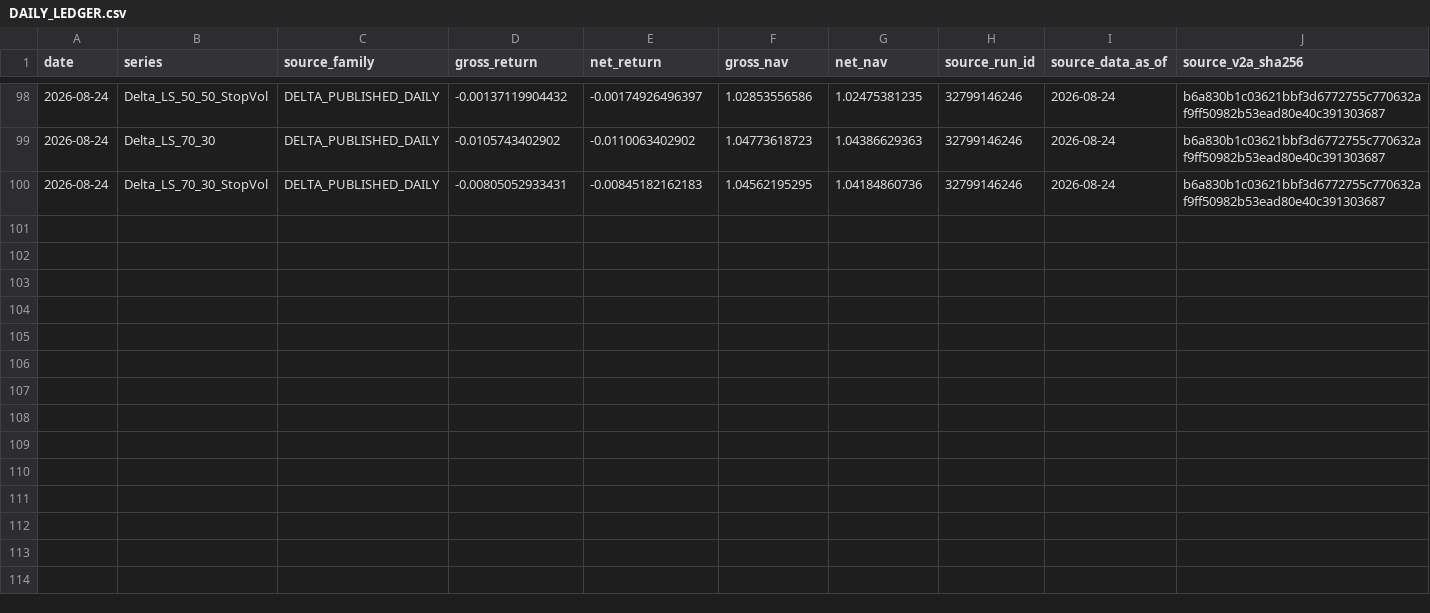
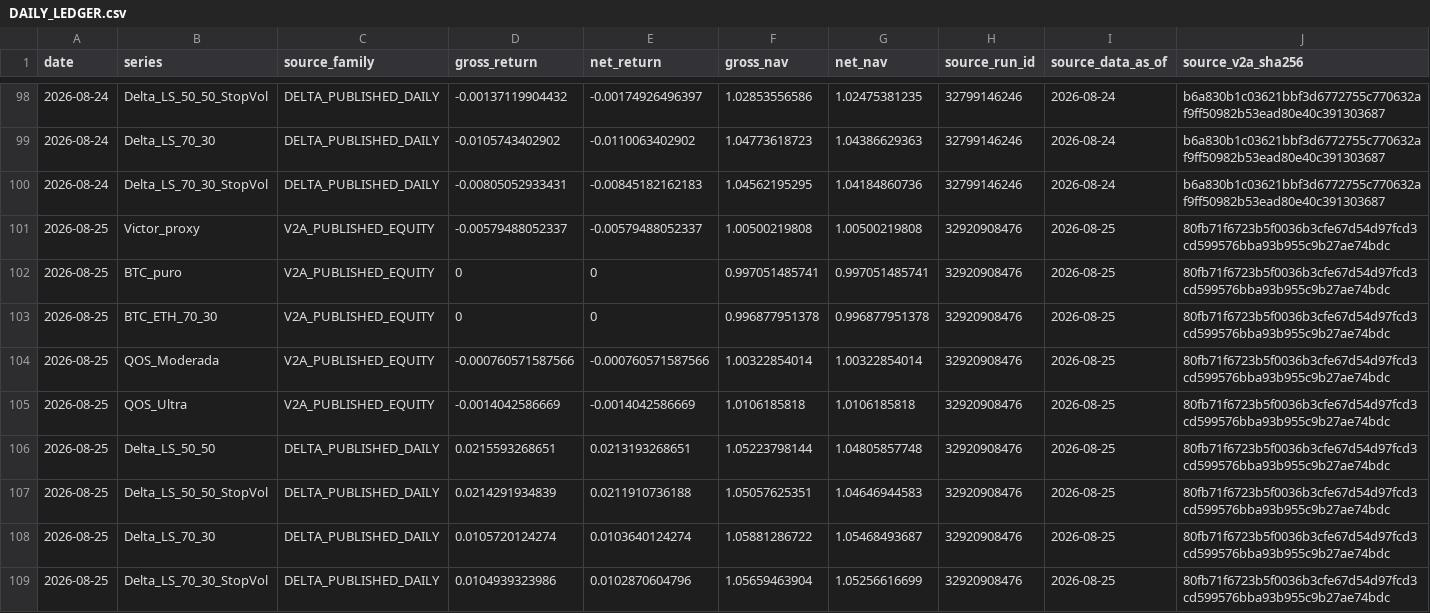
Before and after one commit to vmasardinha-coder/QRDS, a CSV file: runtime/ledgers/bull_replay_live_shadow/DAILY_LEDGER.csv, drawn as a sheet; only a part is shown, gaps mark what is left out; rows hold the shown columns only; the diff names each change by its address in the sheet, - before the commit and + after, or states it on an @@ line.

Commit message:
Append Bull Replay live shadow 32920908476

```diff
--- a/runtime/ledgers/bull_replay_live_shadow/DAILY_LEDGER.csv
+++ b/runtime/ledgers/bull_replay_live_shadow/DAILY_LEDGER.csv
+row 101: 2026-08-25 | Victor_proxy | V2A_PUBLISHED_EQUITY | -0.00579488052337 | -0.00579488052337 | 1.00500219808 | 1.00500219808 | 32920908476 | 2026-08-25 | 80fb71f6723b5f0036b3cfe67d54d97fcd3cd599576bba93b955c9b27ae74bdc
+row 102: 2026-08-25 | BTC_puro | V2A_PUBLISHED_EQUITY | 0 | 0 | 0.997051485741 | 0.997051485741 | 32920908476 | 2026-08-25 | 80fb71f6723b5f0036b3cfe67d54d97fcd3cd599576bba93b955c9b27ae74bdc
+row 103: 2026-08-25 | BTC_ETH_70_30 | V2A_PUBLISHED_EQUITY | 0 | 0 | 0.996877951378 | 0.996877951378 | 32920908476 | 2026-08-25 | 80fb71f6723b5f0036b3cfe67d54d97fcd3cd599576bba93b955c9b27ae74bdc
+row 104: 2026-08-25 | QOS_Moderada | V2A_PUBLISHED_EQUITY | -0.000760571587566 | -0.000760571587566 | 1.00322854014 | 1.00322854014 | 32920908476 | 2026-08-25 | 80fb71f6723b5f0036b3cfe67d54d97fcd3cd599576bba93b955c9b27ae74bdc
+row 105: 2026-08-25 | QOS_Ultra | V2A_PUBLISHED_EQUITY | -0.0014042586669 | -0.0014042586669 | 1.0106185818 | 1.0106185818 | 32920908476 | 2026-08-25 | 80fb71f6723b5f0036b3cfe67d54d97fcd3cd599576bba93b955c9b27ae74bdc
+row 106: 2026-08-25 | Delta_LS_50_50 | DELTA_PUBLISHED_DAILY | 0.0215593268651 | 0.0213193268651 | 1.05223798144 | 1.04805857748 | 32920908476 | 2026-08-25 | 80fb71f6723b5f0036b3cfe67d54d97fcd3cd599576bba93b955c9b27ae74bdc
+row 107: 2026-08-25 | Delta_LS_50_50_StopVol | DELTA_PUBLISHED_DAILY | 0.0214291934839 | 0.0211910736188 | 1.05057625351 | 1.04646944583 | 32920908476 | 2026-08-25 | 80fb71f6723b5f0036b3cfe67d54d97fcd3cd599576bba93b955c9b27ae74bdc
+row 108: 2026-08-25 | Delta_LS_70_30 | DELTA_PUBLISHED_DAILY | 0.0105720124274 | 0.0103640124274 | 1.05881286722 | 1.05468493687 | 32920908476 | 2026-08-25 | 80fb71f6723b5f0036b3cfe67d54d97fcd3cd599576bba93b955c9b27ae74bdc
+row 109: 2026-08-25 | Delta_LS_70_30_StopVol | DELTA_PUBLISHED_DAILY | 0.0104939323986 | 0.0102870604796 | 1.05659463904 | 1.05256616699 | 32920908476 | 2026-08-25 | 80fb71f6723b5f0036b3cfe67d54d97fcd3cd599576bba93b955c9b27ae74bdc
```
Also changed, not shown: 1 other file.
